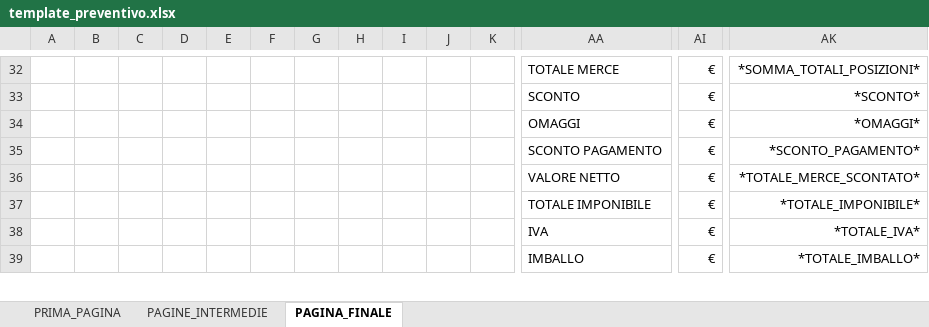
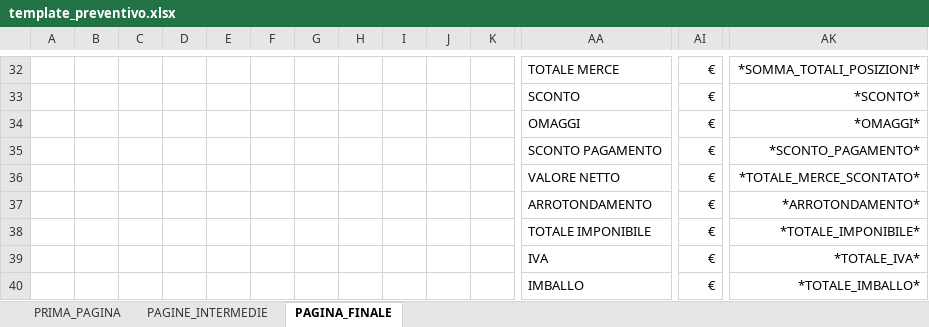
Before and after one commit to aecsterion/gestionale-maxporte, an Excel workbook: template_preventivo.xlsx, sheet PAGINA_FINALE, drawn as a sheet; only a part is shown, gaps mark what is left out; values as stored, in another font and other column widths than the file's, no borders; rows hold the shown columns only; the diff names each change by its address in the sheet, - before the commit and + after, or states it on an @@ line.

Commit message:
Add files via upload

```diff
--- a/template_preventivo.xlsx (sheet PAGINA_FINALE)
+++ b/template_preventivo.xlsx (sheet PAGINA_FINALE)
+row 37:  |  |  |  |  |  |  |  |  |  |  | ARROTONDAMENTO | € | *ARROTONDAMENTO*
```
Also changed, not shown: sheet PRIMA_PAGINA.
